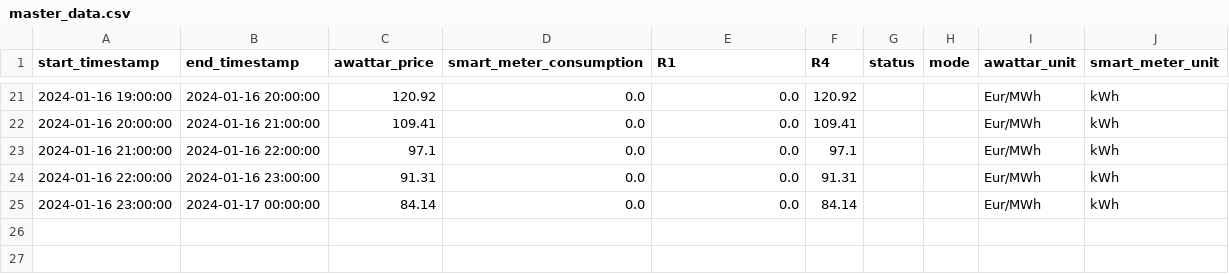
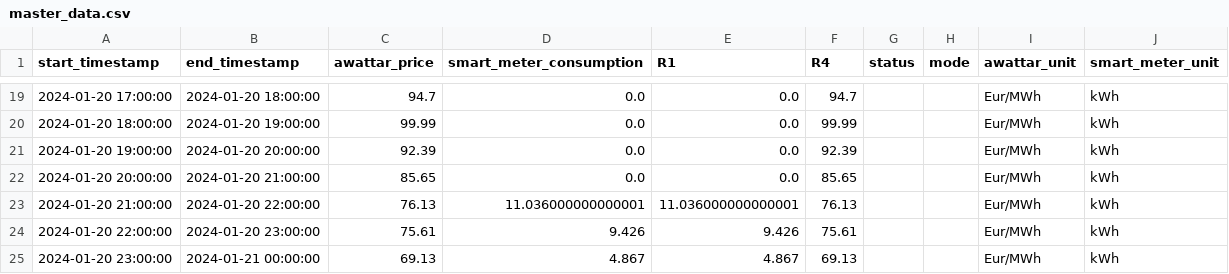
Before and after one commit to Harighs/smart_plug, a CSV file: dataset/master_data.csv, drawn as a sheet; only a part is shown, gaps mark what is left out; the diff covers the shown part only.

```diff
--- a/dataset/master_data.csv
+++ b/dataset/master_data.csv
@@ -21,5 +19,7 @@ start_timestamp,end_timestamp,awattar_price,smart_meter_consumption,R1,R4,status
-2024-01-16 19:00:00,2024-01-16 20:00:00,120.92,0.0,0.0,120.92,,,Eur/MWh,kWh
-2024-01-16 20:00:00,2024-01-16 21:00:00,109.41,0.0,0.0,109.41,,,Eur/MWh,kWh
-2024-01-16 21:00:00,2024-01-16 22:00:00,97.1,0.0,0.0,97.1,,,Eur/MWh,kWh
-2024-01-16 22:00:00,2024-01-16 23:00:00,91.31,0.0,0.0,91.31,,,Eur/MWh,kWh
-2024-01-16 23:00:00,2024-01-17 00:00:00,84.14,0.0,0.0,84.14,,,Eur/MWh,kWh
+2024-01-20 17:00:00,2024-01-20 18:00:00,94.7,0.0,0.0,94.7,,,Eur/MWh,kWh
+2024-01-20 18:00:00,2024-01-20 19:00:00,99.99,0.0,0.0,99.99,,,Eur/MWh,kWh
+2024-01-20 19:00:00,2024-01-20 20:00:00,92.39,0.0,0.0,92.39,,,Eur/MWh,kWh
+2024-01-20 20:00:00,2024-01-20 21:00:00,85.65,0.0,0.0,85.65,,,Eur/MWh,kWh
+2024-01-20 21:00:00,2024-01-20 22:00:00,76.13,11.036000000000001,11.036000000000001,76.13,,,Eur/MWh,kWh
+2024-01-20 22:00:00,2024-01-20 23:00:00,75.61,9.426,9.426,75.61,,,Eur/MWh,kWh
+2024-01-20 23:00:00,2024-01-21 00:00:00,69.13,4.867,4.867,69.13,,,Eur/MWh,kWh
```
Also changed, not shown: 5 added rows, 7 removed rows and 48 edited cells elsewhere in this file, dataset/awattar_data.csv, dataset/awattar_data_automode.csv, 5 other files.
